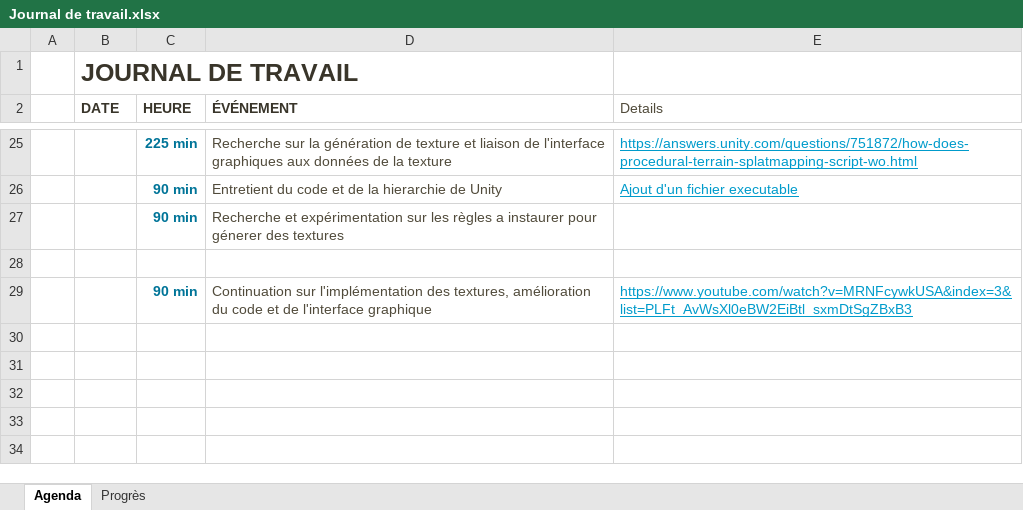
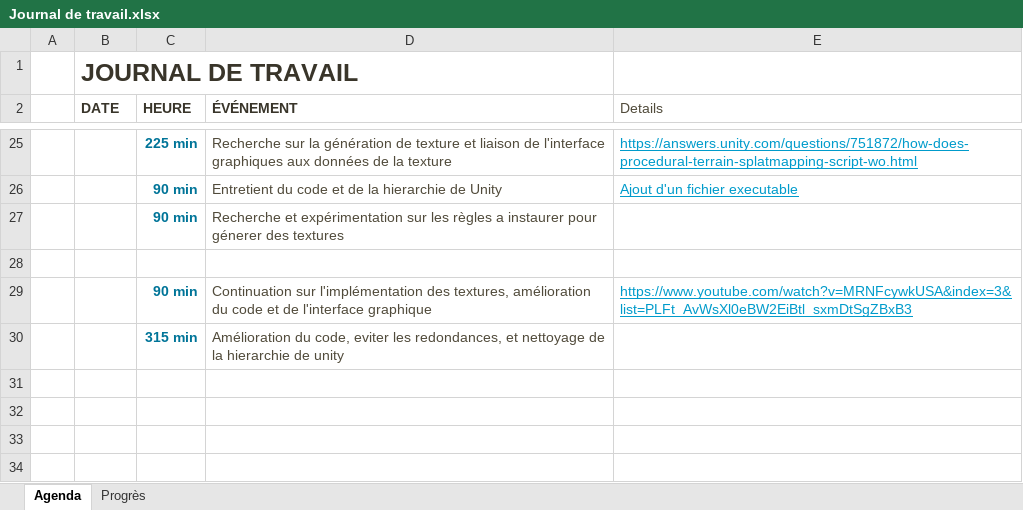
Before and after one commit to EmmanuelJanssens/Projet-ProgWEB, an Excel workbook: Documentation/Journal de travail.xlsx, sheet Agenda, drawn as a sheet; only a part is shown, gaps mark what is left out; values as stored, in another font and other column widths than the file's, no borders; table styles not drawn; removed rows and columns are numbered as before the commit, all else as after; the diff names each change by its address in the sheet, - before the commit and + after, or states it on an @@ line.

Commit message:
Journal

```diff
--- a/Documentation/Journal de travail.xlsx (sheet Agenda)
+++ b/Documentation/Journal de travail.xlsx (sheet Agenda)
-row 30:  | 8-Mar
+row 30:  | 8-Mar | 315 min | Amélioration du code, eviter les redondances, et nettoyage de la hierarchie de unity
```
Also changed, not shown: 1 other file.
